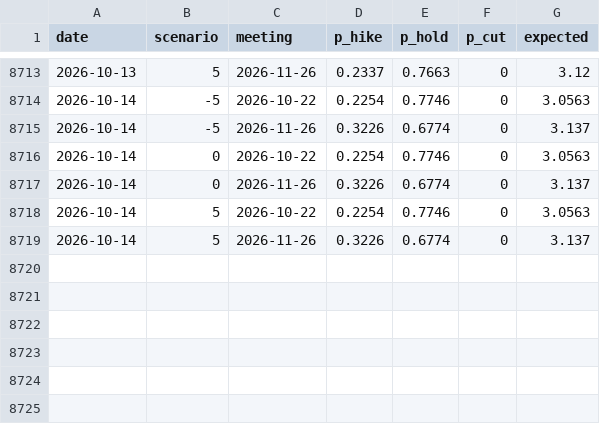
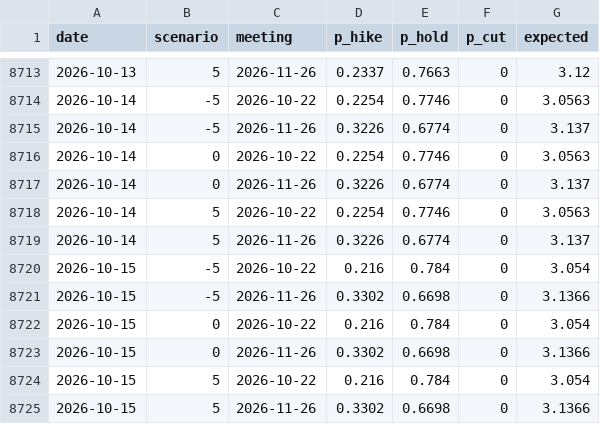
Before and after one commit to raspos/bokwatch, a CSV file: site/data/history.csv, drawn as a sheet; only a part is shown, gaps mark what is left out; the diff names each change by its address in the sheet, - before the commit and + after, or states it on an @@ line.

```diff
--- a/site/data/history.csv
+++ b/site/data/history.csv
+row 8720: 2026-10-15 | -5 | 2026-10-22 | 0.216 | 0.784 | 0 | 3.054
+row 8721: 2026-10-15 | -5 | 2026-11-26 | 0.3302 | 0.6698 | 0 | 3.1366
+row 8722: 2026-10-15 | 0 | 2026-10-22 | 0.216 | 0.784 | 0 | 3.054
+row 8723: 2026-10-15 | 0 | 2026-11-26 | 0.3302 | 0.6698 | 0 | 3.1366
+row 8724: 2026-10-15 | 5 | 2026-10-22 | 0.216 | 0.784 | 0 | 3.054
+row 8725: 2026-10-15 | 5 | 2026-11-26 | 0.3302 | 0.6698 | 0 | 3.1366
```
Also changed, not shown: data/cd_curve.csv, data/rates.csv, 7 other files.
